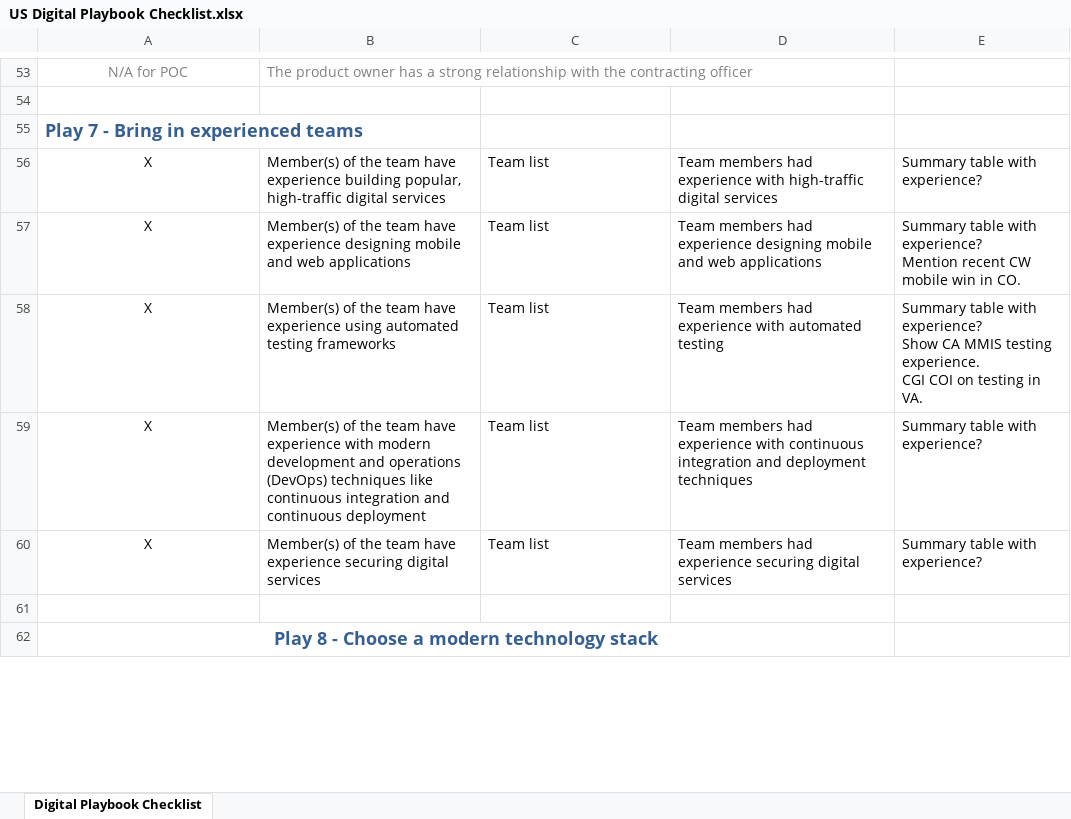
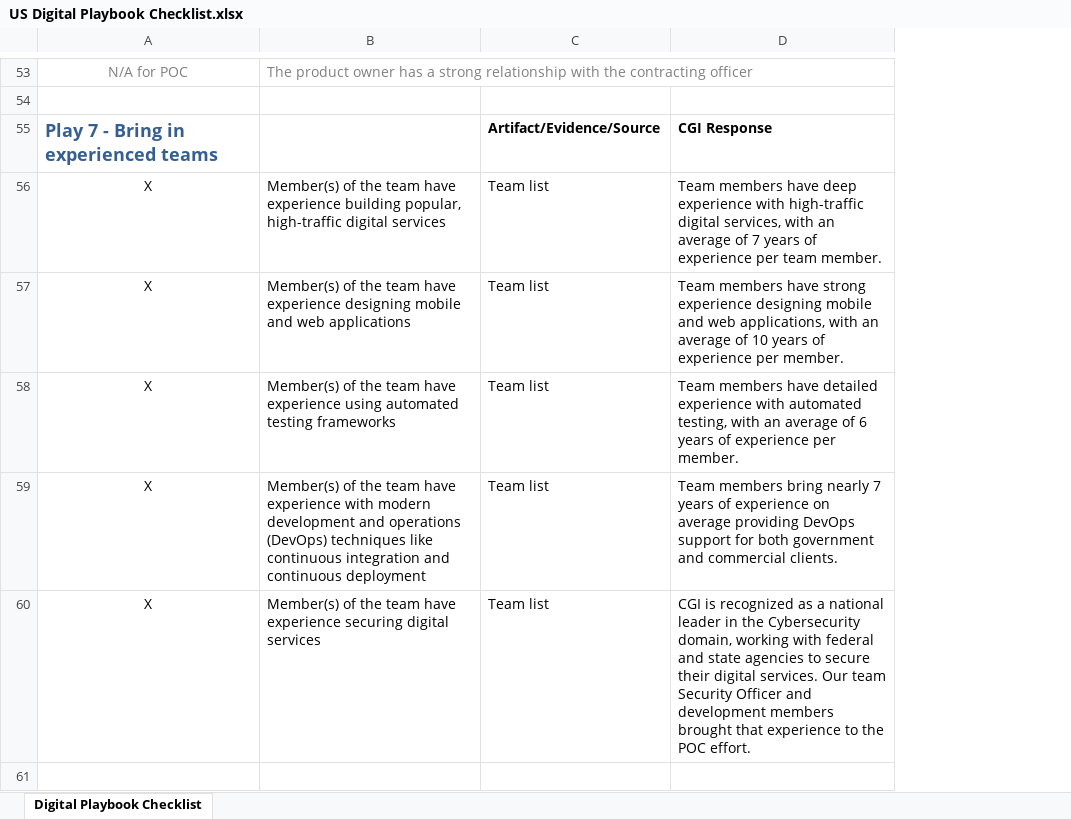
Before and after one commit to vinhboy/CGI-POC, an Excel workbook: README_Evidence/US Digital Playbook Checklist.xlsx, sheet Digital Playbook Checklist, drawn as a sheet; only a part is shown, gaps mark what is left out; values as stored, in another font and other column widths than the file's, no borders; removed rows and columns are numbered as before the commit, all else as after; ↵ is a line break in a cell; the diff covers the shown part only; the diff names each change by its address in the sheet, - before the commit and + after, or states it on an @@ line.

Commit message:
Add files via upload

```diff
--- a/README_Evidence/US Digital Playbook Checklist.xlsx (sheet Digital Playbook Checklist)
+++ b/README_Evidence/US Digital Playbook Checklist.xlsx (sheet Digital Playbook Checklist)
-column E, rows 56-60: Summary table with experience? | Summary table with experience? ↵ Mention recent CW mobile win in CO. | Summary table with experience? ↵ Show CA MMIS testing experience. ↵ CGI COI on testing in VA. | Summary table with experience? | Summary table with experience?
-row 55: Play 7 - Bring in experienced teams
+row 55: Play 7 - Bring in experienced teams |  | Artifact/Evidence/Source | CGI Response
-D56: Team members had experience with high-traffic digital services
+D56: Team members have deep experience with high-traffic digital services, with an average of 7 years of experience per team member.
-D57: Team members had experience designing mobile and web applications
+D57: Team members have strong experience designing mobile and web applications, with an average of 10 years of experience per member.
-D58: Team members had experience with automated testing
+D58: Team members have detailed experience with automated testing, with an average of 6 years of experience per member.
-D59: Team members had experience with continuous integration and deployment techniques
+D59: Team members bring nearly 7 years of experience on average providing DevOps support for both government and commercial clients.
-D60: Team members had experience securing digital services
+D60: CGI is recognized as a national leader in the Cybersecurity domain, working with federal and state agencies to secure their digital services. Our team Security Officer and development members brought that experience to the POC effort.
-row 62: Play 8 - Choose a modern technology stack
```
Also changed, not shown: 9 added rows, 8 removed rows, 12 edited cells, cell formats and merged cells elsewhere in this sheet.
